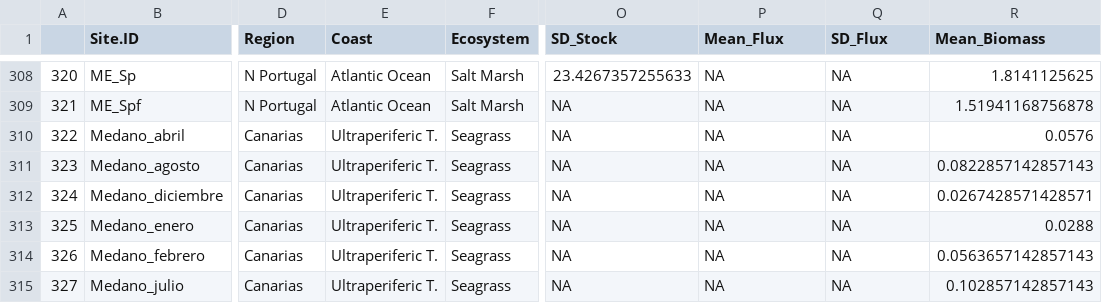
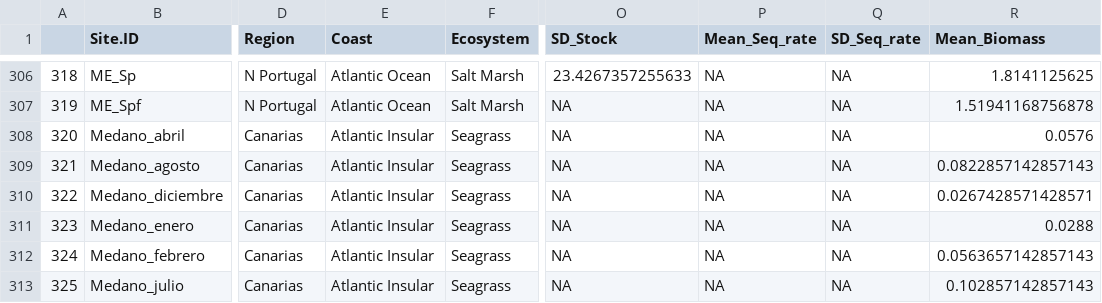
Before and after one commit to NPJuncal/BC_IP, a CSV file: BC_PI_Results/BC_Station.csv, drawn as a sheet; only a part is shown, gaps mark what is left out; addresses are those after the commit; the diff covers the shown part only; the diff names each change by its address in the sheet, - before the commit and + after, or states it on an @@ line.

```diff
--- a/BC_PI_Results/BC_Station.csv
+++ b/BC_PI_Results/BC_Station.csv
-P1: Mean_Flux
+P1: Mean_Seq_rate
-Q1: SD_Flux
+Q1: SD_Seq_rate
@@ column A renumbered between rows 6 and 694 @@
-E308:E313 (Coast): Ultraperiferic T.
+E308:E313 (Coast): Atlantic Insular
```
Also changed, not shown: 3 removed rows, 36 moved rows and 44 edited cells elsewhere in this file, BC_PI_Results/Flux_core.csv, BC_PI_Results/OM-OC_lm.csv, 21 other files.
